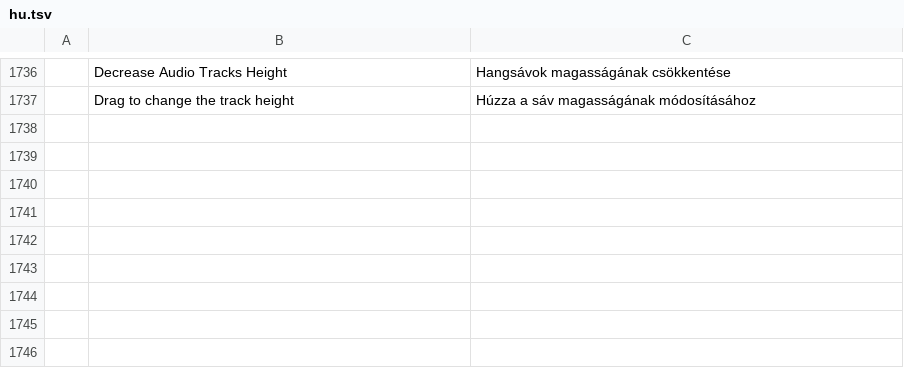
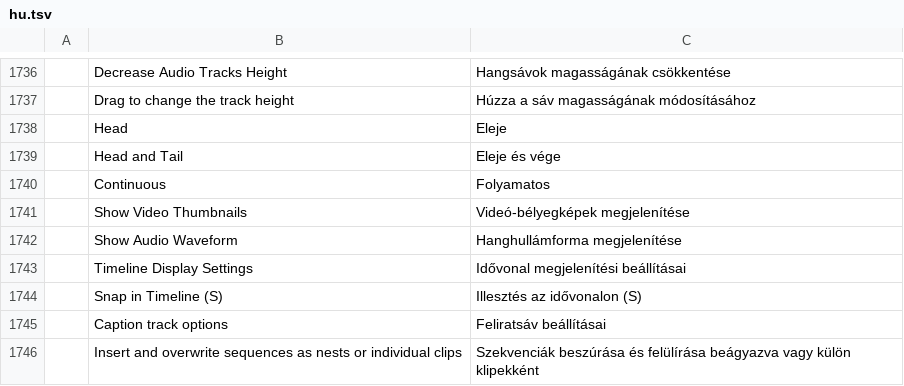
Before and after one commit to ubuntuokos/CinemaFundArchitecture4, a TSV file: python/cfa4_qt/i18n/hu.tsv, drawn as a sheet; only a part is shown, gaps mark what is left out.

```diff
--- a/python/cfa4_qt/i18n/hu.tsv
+++ b/python/cfa4_qt/i18n/hu.tsv
@@ -1737 +1737,10 @@
 	Drag to change the track height	Húzza a sáv magasságának módosításához
+	Head	Eleje
+	Head and Tail	Eleje és vége
+	Continuous	Folyamatos
+	Show Video Thumbnails	Videó-bélyegképek megjelenítése
+	Show Audio Waveform	Hanghullámforma megjelenítése
+	Timeline Display Settings	Idővonal megjelenítési beállításai
+	Snap in Timeline (S)	Illesztés az idővonalon (S)
+	Caption track options	Feliratsáv beállításai
+	Insert and overwrite sequences as nests or individual clips	Szekvenciák beszúrása és felülírása beágyazva vagy külön klipekként
```
Also changed, not shown: 7 other files.
